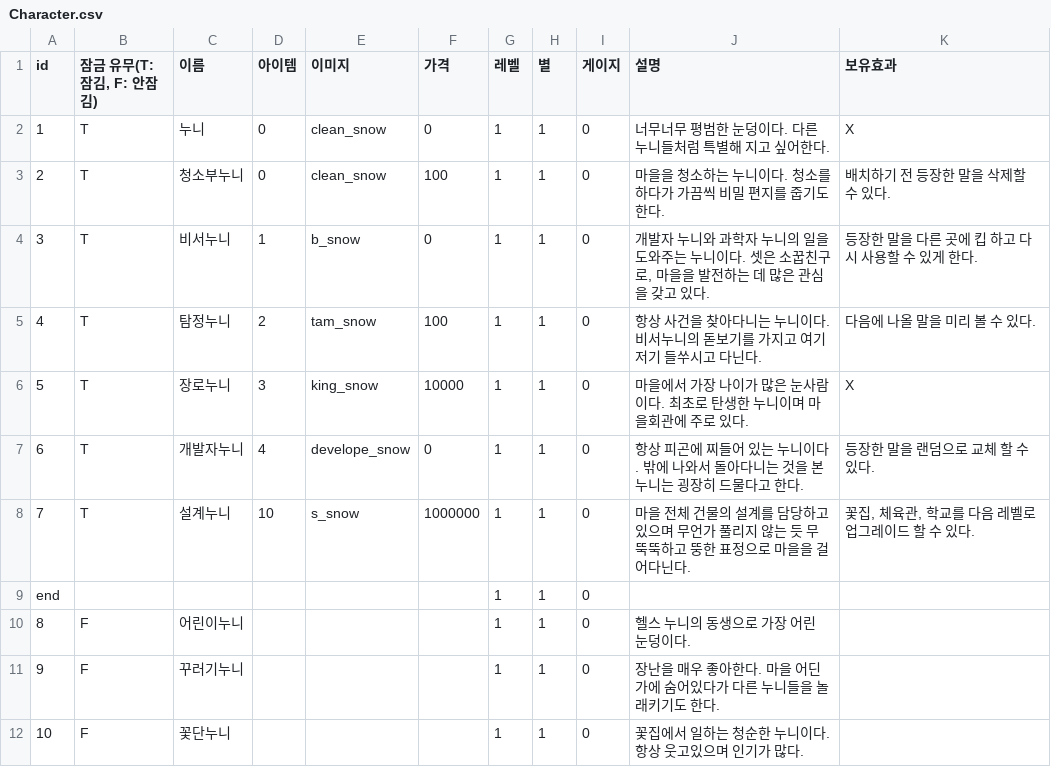
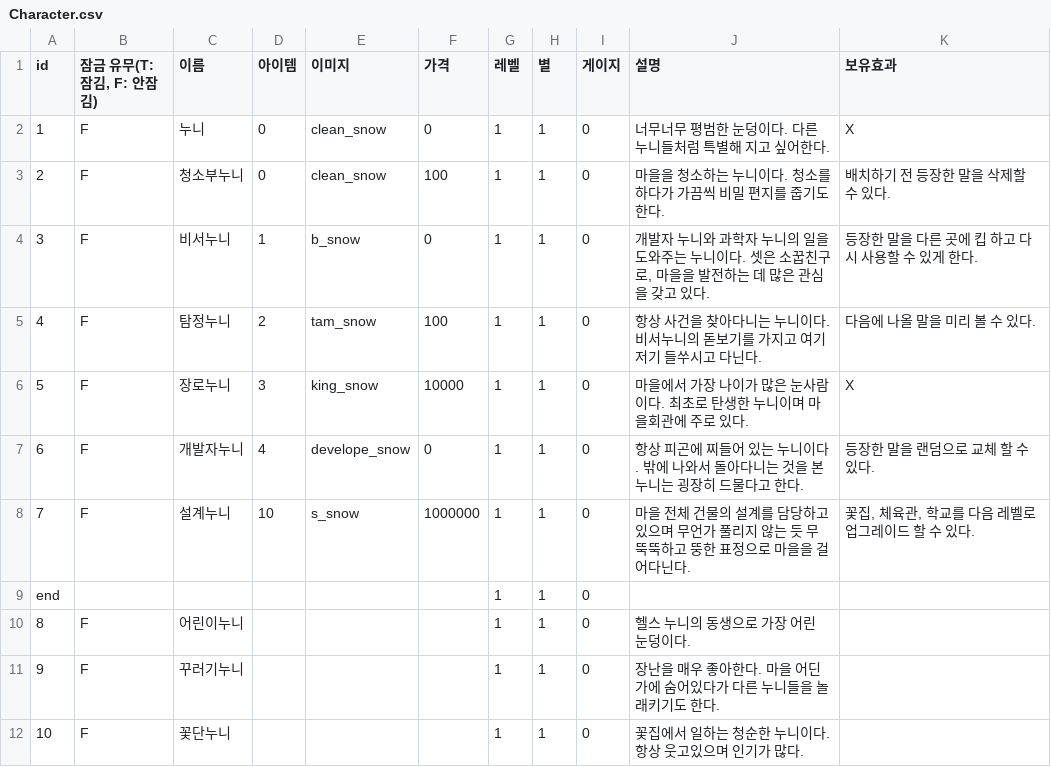
Before and after one commit to sjin11125/nun_nun, a CSV file: Assets/Resources/Character.csv, drawn as a sheet; only a part is shown.

```diff
--- a/Assets/Resources/Character.csv
+++ b/Assets/Resources/Character.csv
@@ -1,9 +1,9 @@
 id,"잠금 유무(T:잠김, F: 안잠김)",이름,아이템,이미지,가격,레벨,별,게이지,설명,보유효과
-1,T,누니,0,clean_snow,0,1,1,0,너무너무 평범한 눈덩이다. 다른 누니들처럼 특별해 지고 싶어한다.,X
-2,T,청소부누니,0,clean_snow,100,1,1,0,마을을 청소하는 누니이다. 청소를 하다가 가끔씩 비밀 편지를 줍기도 한다.,배치하기 전 등장한 말을 삭제할 수 있다.
-3,T,비서누니,1,b_snow,0,1,1,0,"개발자 누니와 과학자 누니의 일을 도와주는 누니이다. 셋은 소꿉친구로, 마을을 발전하는 데 많은 관심을 갖고 있다.",등장한 말을 다른 곳에 킵 하고 다시 사용할 수 있게 한다.
-4,T,탐정누니,2,tam_snow,100,1,1,0,항상 사건을 찾아다니는 누니이다. 비서누니의 돋보기를 가지고 여기저기 들쑤시고 다닌다. ,다음에 나올 말을 미리 볼 수 있다.
-5,T,장로누니,3,king_snow,10000,1,1,0,마을에서 가장 나이가 많은 눈사람이다. 최초로 탄생한 누니이며 마을회관에 주로 있다. ,X
-6,T,개발자누니,4,develope_snow,0,1,1,0,항상 피곤에 찌들어 있는 누니이다. 밖에 나와서 돌아다니는 것을 본 누니는 굉장히 드물다고 한다. ,등장한 말을 랜덤으로 교체 할 수 있다.
-7,T,설계누니,10,s_snow,1000000,1,1,0,마을 전체 건물의 설계를 담당하고 있으며 무언가 풀리지 않는 듯 무뚝뚝하고 뚱한 표정으로 마을을 걸어다닌다.,"꽃집, 체육관, 학교를 다음 레벨로 업그레이드 할 수 있다. "
+1,F,누니,0,clean_snow,0,1,1,0,너무너무 평범한 눈덩이다. 다른 누니들처럼 특별해 지고 싶어한다.,X
+2,F,청소부누니,0,clean_snow,100,1,1,0,마을을 청소하는 누니이다. 청소를 하다가 가끔씩 비밀 편지를 줍기도 한다.,배치하기 전 등장한 말을 삭제할 수 있다.
+3,F,비서누니,1,b_snow,0,1,1,0,"개발자 누니와 과학자 누니의 일을 도와주는 누니이다. 셋은 소꿉친구로, 마을을 발전하는 데 많은 관심을 갖고 있다.",등장한 말을 다른 곳에 킵 하고 다시 사용할 수 있게 한다.
+4,F,탐정누니,2,tam_snow,100,1,1,0,항상 사건을 찾아다니는 누니이다. 비서누니의 돋보기를 가지고 여기저기 들쑤시고 다닌다. ,다음에 나올 말을 미리 볼 수 있다.
+5,F,장로누니,3,king_snow,10000,1,1,0,마을에서 가장 나이가 많은 눈사람이다. 최초로 탄생한 누니이며 마을회관에 주로 있다. ,X
+6,F,개발자누니,4,develope_snow,0,1,1,0,항상 피곤에 찌들어 있는 누니이다. 밖에 나와서 돌아다니는 것을 본 누니는 굉장히 드물다고 한다. ,등장한 말을 랜덤으로 교체 할 수 있다.
+7,F,설계누니,10,s_snow,1000000,1,1,0,마을 전체 건물의 설계를 담당하고 있으며 무언가 풀리지 않는 듯 무뚝뚝하고 뚱한 표정으로 마을을 걸어다닌다.,"꽃집, 체육관, 학교를 다음 레벨로 업그레이드 할 수 있다. "
 end,,,,,,1,1,0,,
```
Also changed, not shown: 45 other files.
